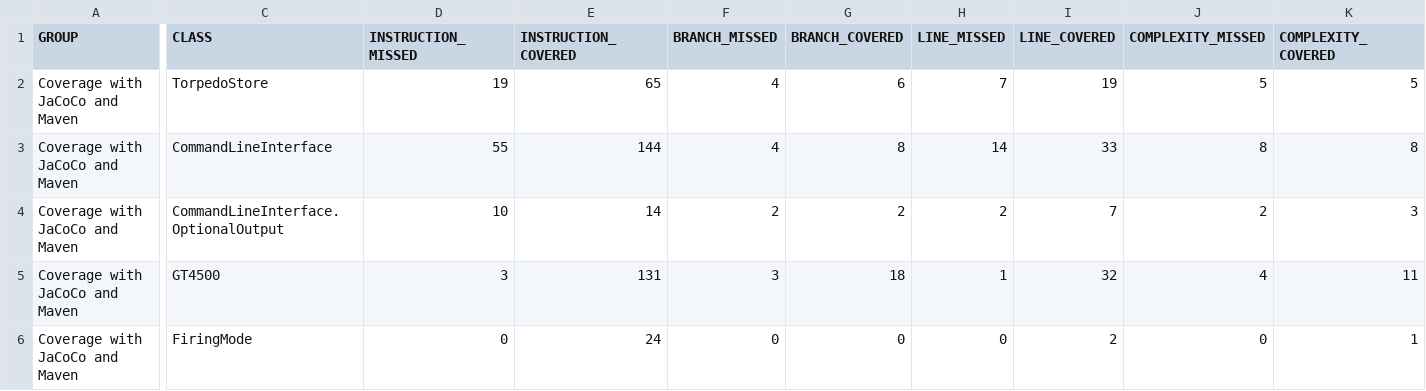
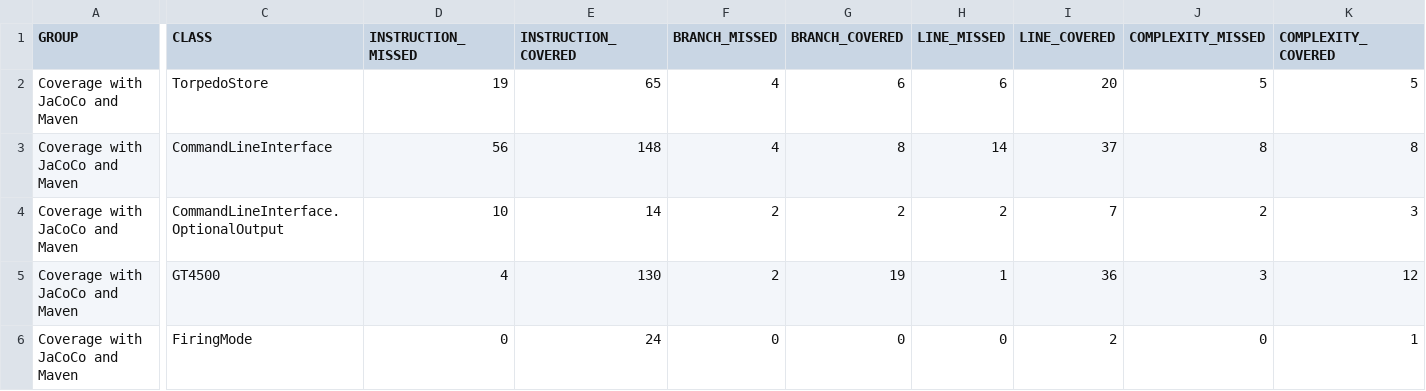
Before and after one commit to peidlmatyas/se-lab-2, a CSV file: target/site/jacoco/jacoco.csv, drawn as a sheet; only a part is shown, gaps mark what is left out; the diff names each change by its address in the sheet, - before the commit and + after, or states it on an @@ line.

```diff
--- a/target/site/jacoco/jacoco.csv
+++ b/target/site/jacoco/jacoco.csv
-H2 (LINE_MISSED): 7
+H2 (LINE_MISSED): 6
-I2 (LINE_COVERED): 19
+I2 (LINE_COVERED): 20
-D3 (INSTRUCTION_MISSED): 55
+D3 (INSTRUCTION_MISSED): 56
-E3 (INSTRUCTION_COVERED): 144
+E3 (INSTRUCTION_COVERED): 148
-I3 (LINE_COVERED): 33
+I3 (LINE_COVERED): 37
-D5 (INSTRUCTION_MISSED): 3
+D5 (INSTRUCTION_MISSED): 4
-E5 (INSTRUCTION_COVERED): 131
+E5 (INSTRUCTION_COVERED): 130
-F5 (BRANCH_MISSED): 3
+F5 (BRANCH_MISSED): 2
-G5 (BRANCH_COVERED): 18
+G5 (BRANCH_COVERED): 19
-I5 (LINE_COVERED): 32
+I5 (LINE_COVERED): 36
-J5 (COMPLEXITY_MISSED): 4
+J5 (COMPLEXITY_MISSED): 3
-K5 (COMPLEXITY_COVERED): 11
+K5 (COMPLEXITY_COVERED): 12
```
Also changed, not shown: 18 other files.
